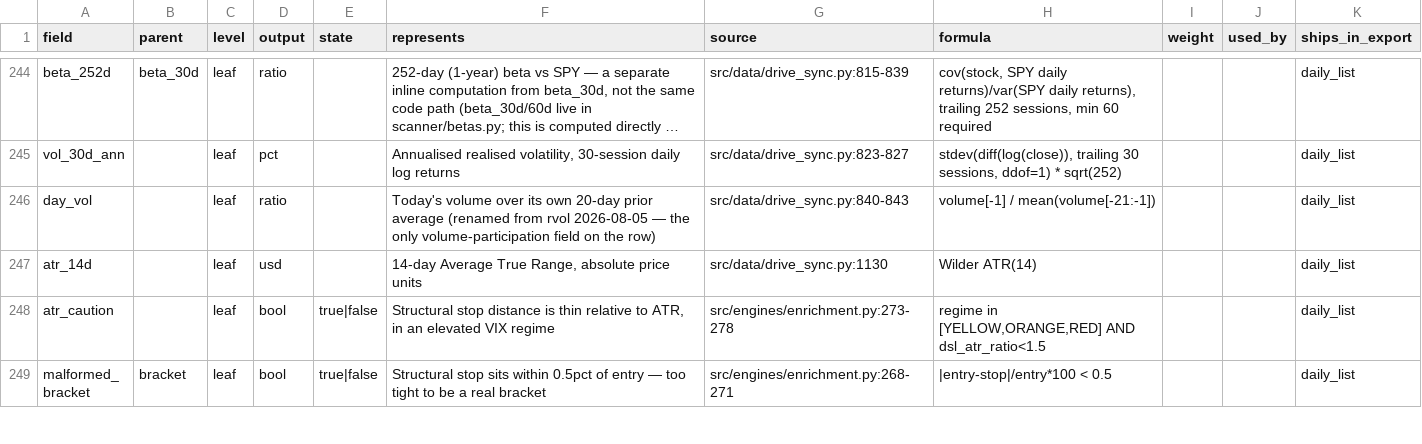
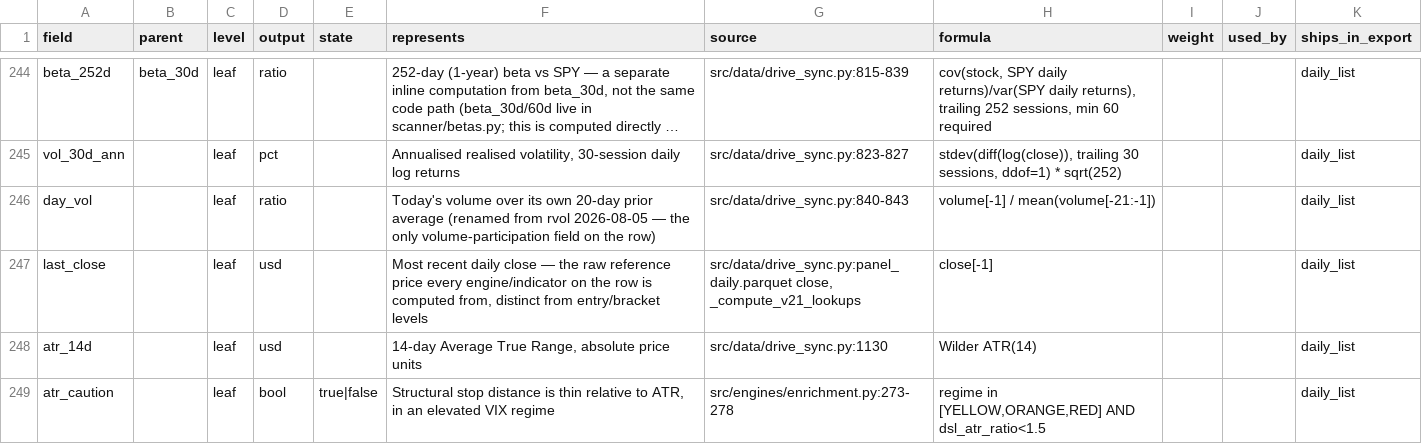
Before and after one commit to TongIncomeWheel/AQE, a CSV file: docs/AQE_DATA_TAXONOMY.csv, drawn as a sheet; only a part is shown, gaps mark what is left out; the shorter side is filled out with more unchanged rows; long unchanged cells end in ….

```diff
--- a/docs/AQE_DATA_TAXONOMY.csv
+++ b/docs/AQE_DATA_TAXONOMY.csv
@@ -246,2 +246,3 @@ vol_30d_ann,,leaf,pct,,"Annualised realised volatility, 30-session daily log ret
 day_vol,,leaf,ratio,,Today's volume over its own 20-day prior average (renamed from rvol 2026-08-05 — the only volume-participation field on the row),src/data/drive_sync.py:840-843,volume[-1] / mean(volume[-21:-1]),,,daily_list
+last_close,,leaf,usd,,"Most recent daily close — the raw reference price every engine/indicator on the row is computed from, distinct from entry/bracket levels","src/data/drive_sync.py:panel_daily.parquet close, _compute_v21_lookups",close[-1],,,daily_list
 atr_14d,,leaf,usd,,"14-day Average True Range, absolute price units",src/data/drive_sync.py:1130,Wilder ATR(14),,,daily_list
```
Also changed, not shown: 2 other files.
